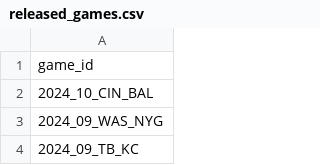
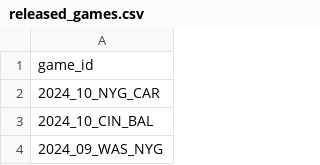
Before and after one commit to nflverse/nflverse-pbp-internal, a CSV file: released_games.csv, drawn as a sheet; only a part is shown; the shorter side is filled out with more unchanged rows; the diff names each change by its address in the sheet, - before the commit and + after, or states it on an @@ line.

```diff
--- a/released_games.csv
+++ b/released_games.csv
+row 2: 2024_10_NYG_CAR
```
